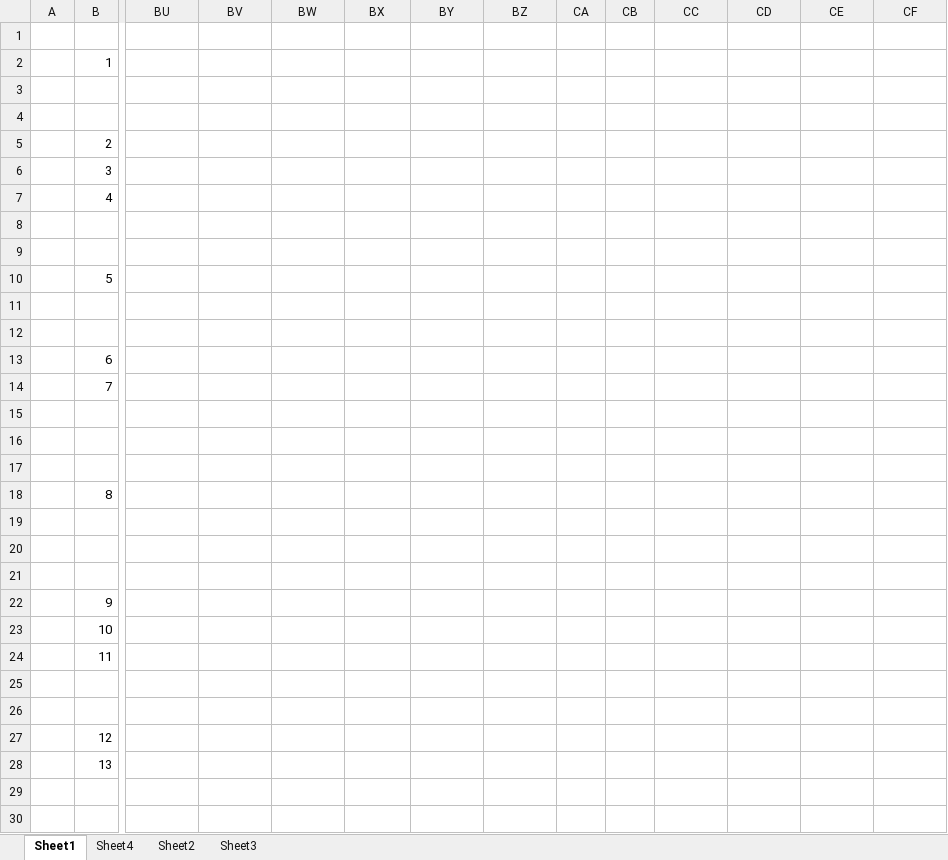
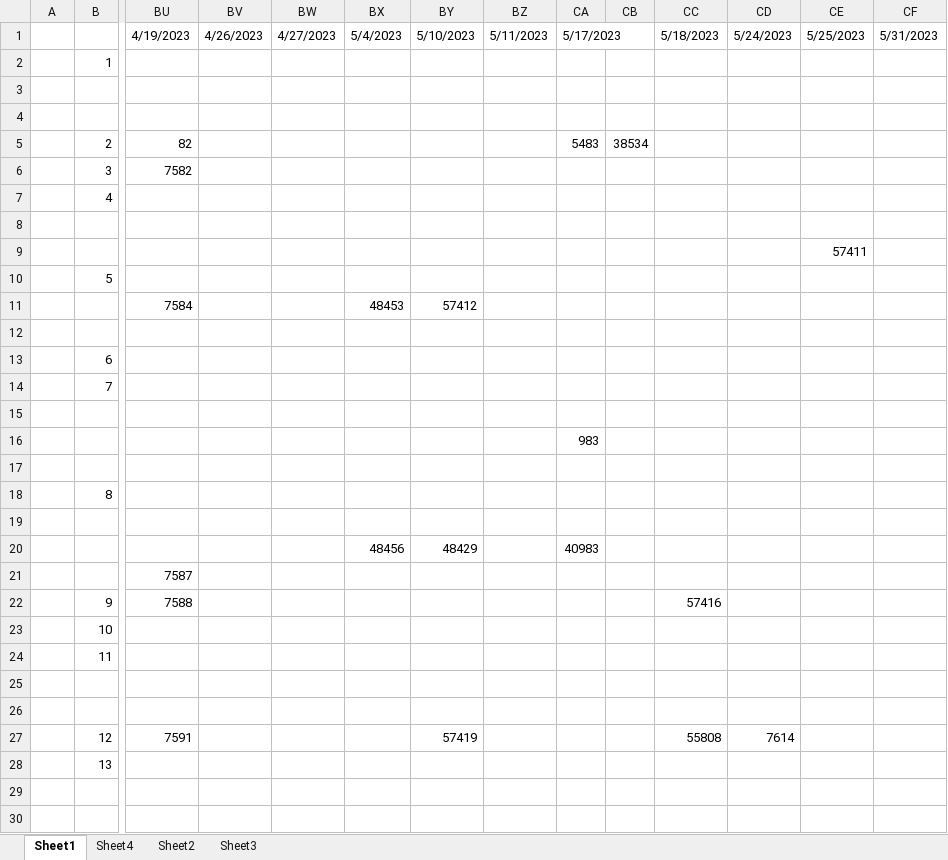
Before and after one commit to Grigorij-Kuzmin/EGE, an Excel workbook: ЕГЭ Григорий Кузьмин.xlsx, sheet Sheet1, drawn as a sheet; only a part is shown, gaps mark what is left out; values as stored, in another font and other column widths than the file's, no cell formats; the diff covers the shown part only; the diff names each change by its address in the sheet, - before the commit and + after, or states it on an @@ line.

```diff
--- a/ЕГЭ Григорий Кузьмин.xlsx (sheet Sheet1)
+++ b/ЕГЭ Григорий Кузьмин.xlsx (sheet Sheet1)
-BU1: (empty)
+BU1: 4/19/2023
-BV1: (empty)
+BV1: 4/26/2023
-BW1: (empty)
+BW1: 4/27/2023
-BX1: (empty)
+BX1: 5/4/2023
-BY1: (empty)
+BY1: 5/10/2023
-BZ1: (empty)
+BZ1: 5/11/2023
-CA1: (empty)
+CA1: 5/17/2023
+CA1:CB1 merged
-CC1: (empty)
+CC1: 5/18/2023
-CD1: (empty)
+CD1: 5/24/2023
-CE1: (empty)
+CE1: 5/25/2023
-CF1: (empty)
+CF1: 5/31/2023
-BU5: (empty)
+BU5: 82
-CA5: (empty)
+CA5: 5483
-CB5: (empty)
+CB5: 38534
-BU6: (empty)
+BU6: 7582
-CE9: (empty)
+CE9: 57411
-BU11: (empty)
+BU11: 7584
-BX11: (empty)
+BX11: 48453
-BY11: (empty)
+BY11: 57412
-CA16: (empty)
+CA16: 983
-BX20: (empty)
+BX20: 48456
-BY20: (empty)
+BY20: 48429
-CA20: (empty)
+CA20: 40983
-BU21: (empty)
+BU21: 7587
-BU22: (empty)
+BU22: 7588
-CC22: (empty)
+CC22: 57416
-BU27: (empty)
+BU27: 7591
-BY27: (empty)
+BY27: 57419
-CC27: (empty)
+CC27: 55808
-CD27: (empty)
+CD27: 7614
```
Also changed, not shown: 28 edited cells elsewhere in this sheet, cell formats, 4 other files.
